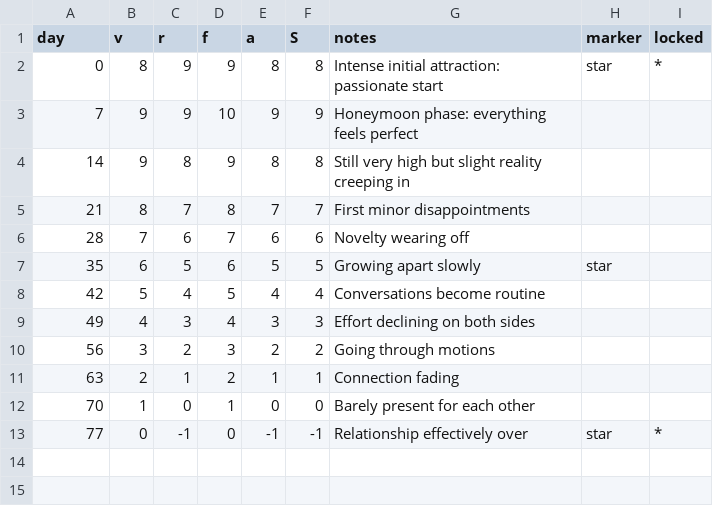
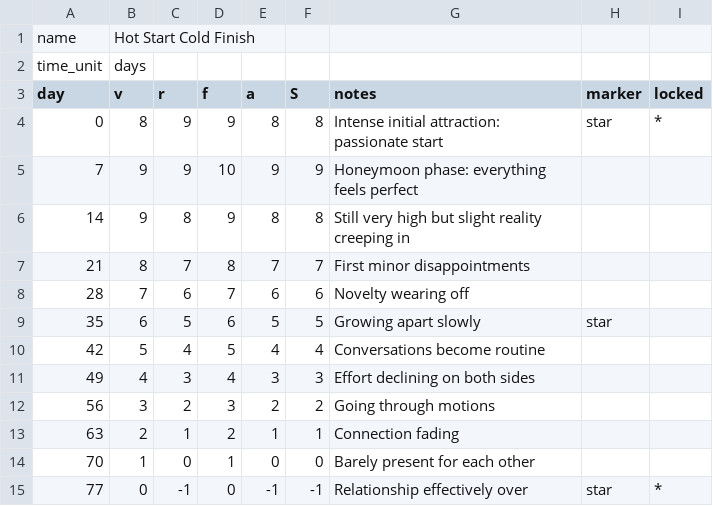
Before and after one commit to CuriousOne23/WhenMathPrays, a CSV file: data/templates/hot_start_cold_finish.csv, drawn as a sheet; the diff names each change by its address in the sheet, - before the commit and + after, or states it on an @@ line.

Commit message:
Fix run_scenario love time plot

```diff
--- a/data/templates/hot_start_cold_finish.csv
+++ b/data/templates/hot_start_cold_finish.csv
+row 1: name | Hot Start Cold Finish
+row 2: time_unit | days
```
Also changed, not shown: data/single_dating_to_love_M1.csv, data/single_dating_to_love_M2.csv, 10 other files.
